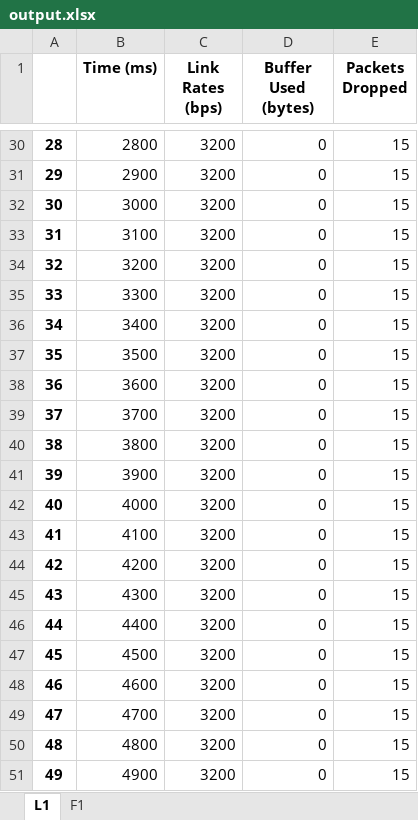
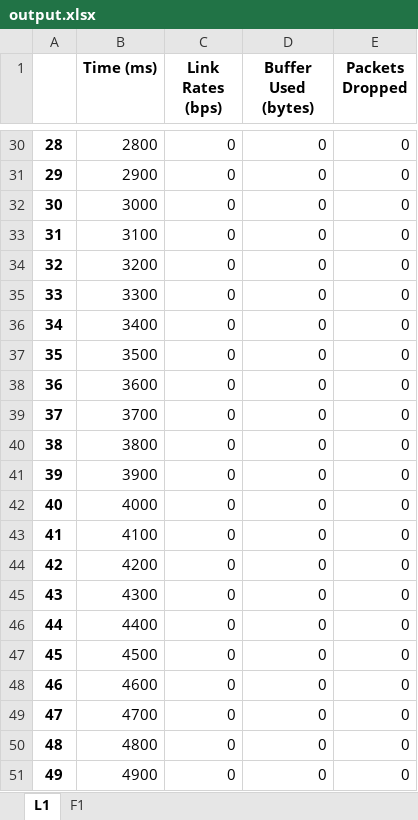
Before and after one commit to gustavfjorder/network-sim, an Excel workbook: network_sim/output.xlsx, sheet L1, drawn as a sheet; only a part is shown, gaps mark what is left out; values as stored, in another font and other column widths than the file's, no borders; the diff covers the shown part only; the diff names each change by its address in the sheet, - before the commit and + after, or states it on an @@ line.

```diff
--- a/network_sim/output.xlsx (sheet L1)
+++ b/network_sim/output.xlsx (sheet L1)
-C30:C51 (Link Rates (bps)): 3200
+C30:C51 (Link Rates (bps)): 0
-E30:E51 (Packets Dropped): 15
+E30:E51 (Packets Dropped): 0
```
Also changed, not shown: 53 edited cells elsewhere in this sheet, sheet F1, 5 other files.
